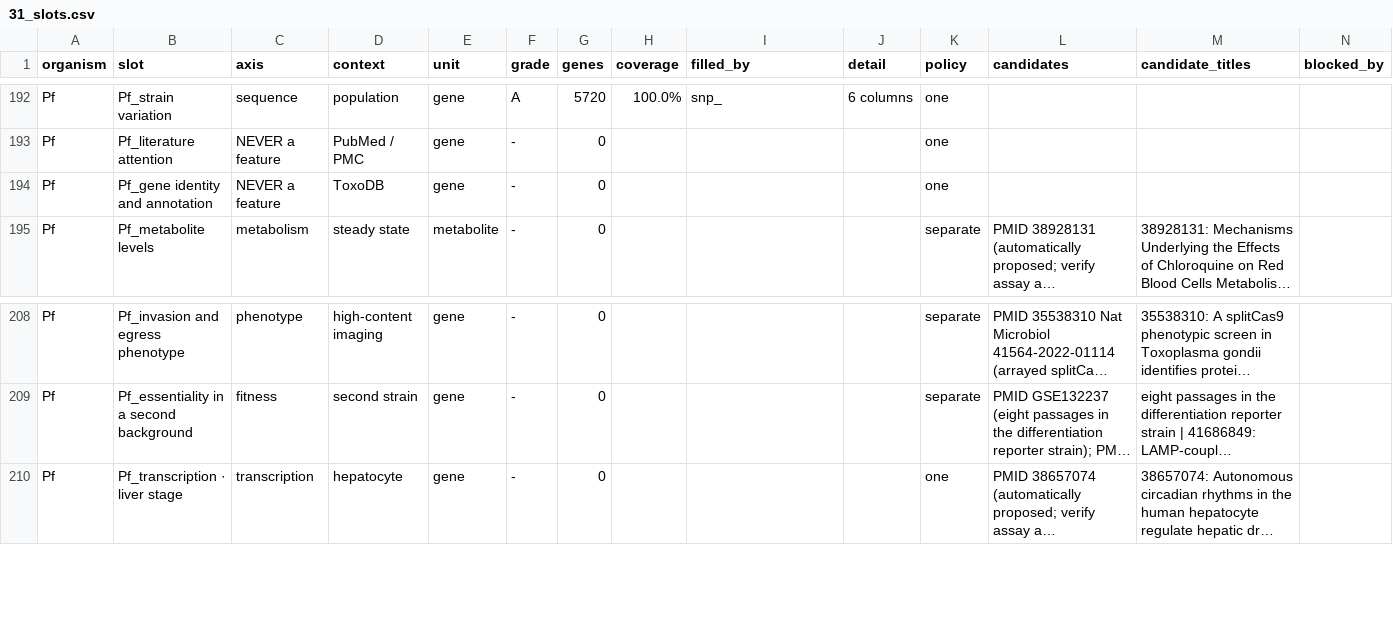
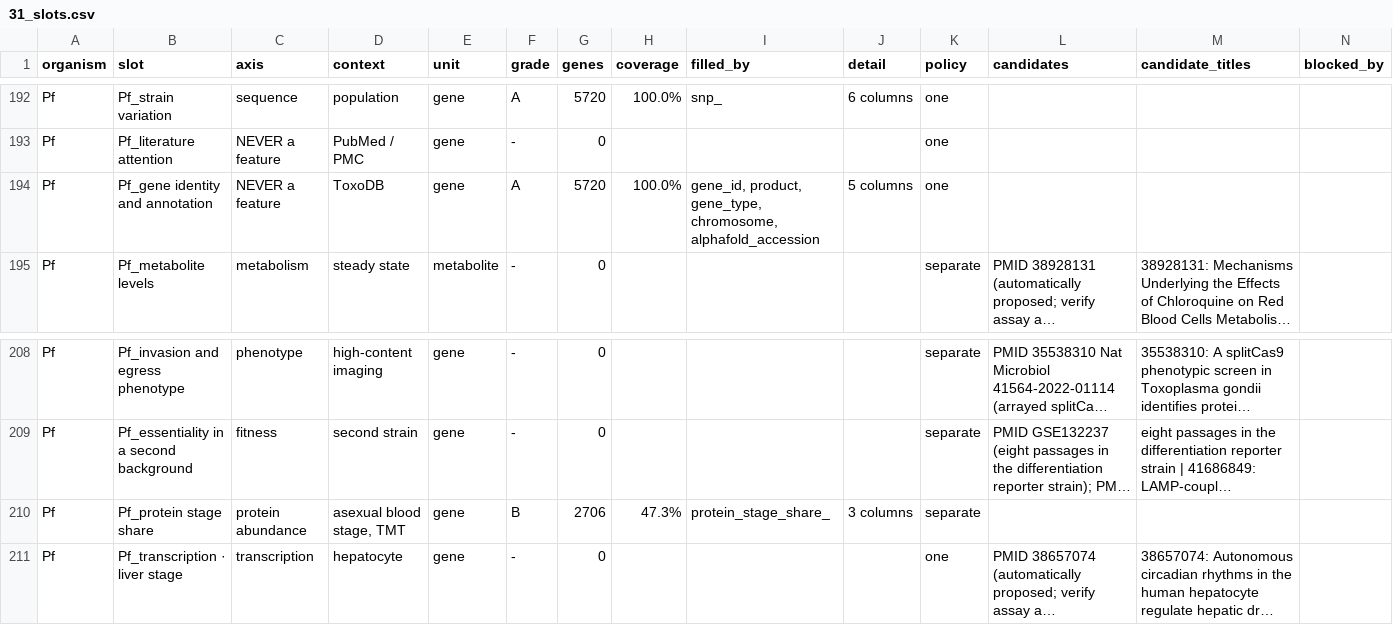
Before and after one commit to EinarOlafsson/starplast, a CSV file: instructions/done/31_slots.csv, drawn as a sheet; only a part is shown, gaps mark what is left out; long unchanged cells end in …; rows hold the shown columns only; the diff names each change by its address in the sheet, - before the commit and + after, or states it on an @@ line.

Commit message:
Close instruction 39's acceptance criteria, and give three orphaned columns a slot
The column partition had only ever been run for Toxoplasma. Run per species -- which is what the
criterion actually says -- Plasmodium failed it: SEVEN columns claimed by nothing. The slot tree's
orphan alarm is what surfaced them, one day after it was built, which is the argument for having
built it.

Four of the seven were annotation: the metadata slot is mirrored from Toxoplasma and names only
("gene_id", "product"), so `gene_type`, `chromosome` and `alphafold_accession` were described by
nothing. Given patterns of their own.

The other three are the compositional TMT proteome. They were deliberately not claimed by `protein
abundance` -- row sums are constant at 12.07 +/- 0.20, the stages anti-correlate, and ring protein
against ring mRNA came out at rho = -0.25 -- but "not an abundance" is not the same as "not a
measurement", and leaving them unclaimed meant a real measurement the catalog could not describe and
nobody could hold out. They now have `protein stage share`, Plasmodium-only because it is one study's
shape and mirroring it would grow the Toxoplasma denominator for a question nobody asked there. The
abundance slots stay empty, and a test holds them that way.

Both arms are now at zero orphans and zero double claims. Plasmodium 41 to 43 of 104; Toxoplasma
unchanged at 116 of 119; 159 of 223 combined.

The other three criteria, as tests: a transferred column does not survive its own family's hold-out,
a bridge slot cannot be filled by the other arm's bridge table, and host columns never reach a
parasite embedding. The transfer test found a mistake of mine rather than the catalog's --
`family_slots` is organism-scoped and I asked for a Plasmodium family in the Toxoplasma arm -- and it
now also asserts a transfer is never ALONE in its family, since a transfer with nothing to check it
against can only "recover" the orthology it came from.

One existing test had to be sharpened rather than kept: it asserted that NOTHING claimed the
stage-share columns, which was right while they had no slot and wrong once they did.

3,107 passing.

```diff
--- a/instructions/done/31_slots.csv
+++ b/instructions/done/31_slots.csv
-F194 (grade): -
+F194 (grade): A
-G194 (genes): 0
+G194 (genes): 5720
-H194 (coverage): (empty)
+H194 (coverage): 100.0%
-I194 (filled_by): (empty)
+I194 (filled_by): gene_id, product, gene_type, chromosome, alphafold_accession
-J194 (detail): (empty)
+J194 (detail): 5 columns
+row 210: Pf | Pf_protein stage share | protein abundance | asexual blood stage, TMT | gene | B | 2706 | 47.3% | protein_stage_share_ | 3 columns | separate
```
Also changed, not shown: instructions/done/31_slots_plasmodium.csv, 7 other files.
